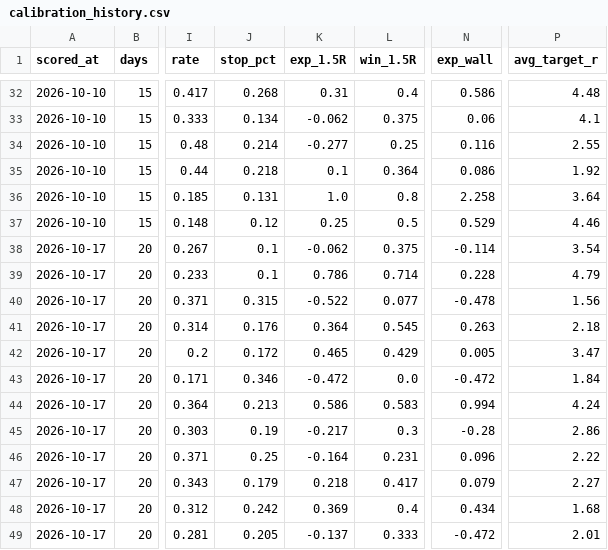
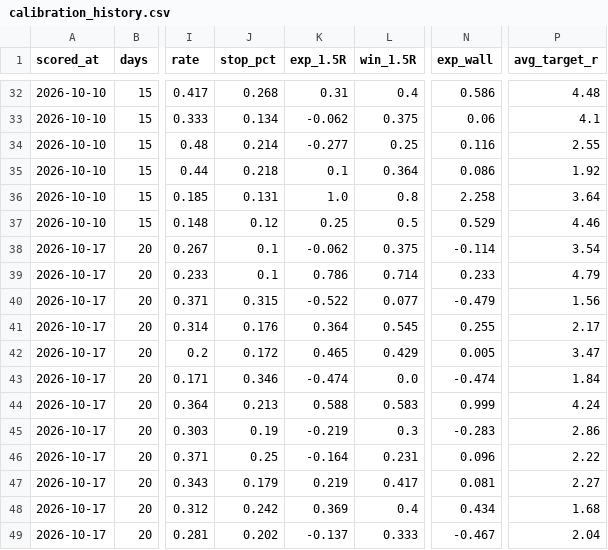
Before and after one commit to OverleveragedWhale/Gamma_X, a CSV file: calibration_history.csv, drawn as a sheet; only a part is shown, gaps mark what is left out; the diff names each change by its address in the sheet, - before the commit and + after, or states it on an @@ line.

```diff
--- a/calibration_history.csv
+++ b/calibration_history.csv
-N39 (exp_wall): 0.228
+N39 (exp_wall): 0.233
-N40 (exp_wall): -0.478
+N40 (exp_wall): -0.479
-N41 (exp_wall): 0.263
+N41 (exp_wall): 0.255
-P41 (avg_target_r): 2.18
+P41 (avg_target_r): 2.17
-K43 (exp_1.5R): -0.472
+K43 (exp_1.5R): -0.474
-N43 (exp_wall): -0.472
+N43 (exp_wall): -0.474
-K44 (exp_1.5R): 0.586
+K44 (exp_1.5R): 0.588
-N44 (exp_wall): 0.994
+N44 (exp_wall): 0.999
-K45 (exp_1.5R): -0.217
+K45 (exp_1.5R): -0.219
-N45 (exp_wall): -0.28
+N45 (exp_wall): -0.283
-K47 (exp_1.5R): 0.218
+K47 (exp_1.5R): 0.219
-N47 (exp_wall): 0.079
+N47 (exp_wall): 0.081
-J49 (stop_pct): 0.205
+J49 (stop_pct): 0.202
-N49 (exp_wall): -0.472
+N49 (exp_wall): -0.467
-P49 (avg_target_r): 2.01
+P49 (avg_target_r): 2.04
```
Also changed, not shown: calibration_splits.csv, 2 other files.
